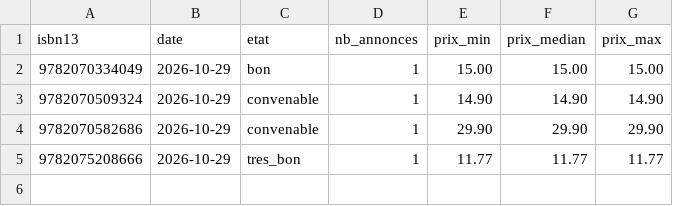
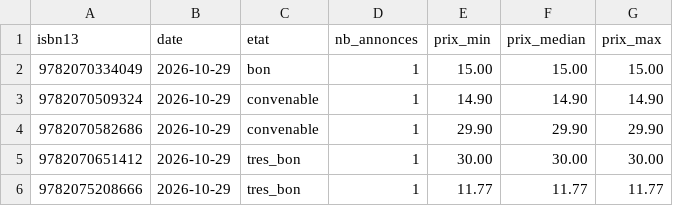
Before and after one commit to loliba92/LDVELH, a CSV file: data/raw/occasion/leboncoin-2026-10-29.csv, drawn as a sheet.

```diff
--- a/data/raw/occasion/leboncoin-2026-10-29.csv
+++ b/data/raw/occasion/leboncoin-2026-10-29.csv
@@ -4,2 +4,3 @@ isbn13,date,etat,nb_annonces,prix_min,prix_median,prix_max
 9782070582686,2026-10-29,convenable,1,29.90,29.90,29.90
+9782070651412,2026-10-29,tres_bon,1,30.00,30.00,30.00
 9782075208666,2026-10-29,tres_bon,1,11.77,11.77,11.77
```
Also changed, not shown: data/raw/occasion/annonces-leboncoin-2026-10-29.csv, 3 other files.
